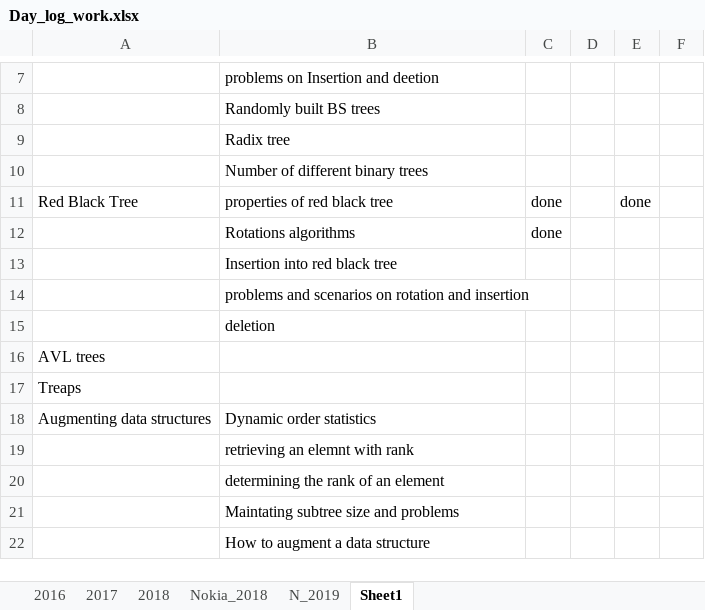
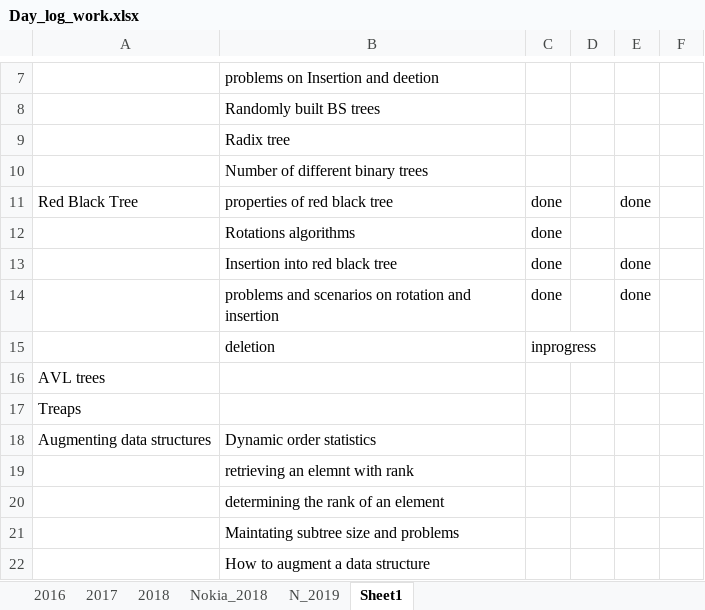
Before and after one commit to Rachangouda/practice, an Excel workbook: src/Documents/Day_log_work.xlsx, sheet Sheet1, drawn as a sheet; only a part is shown, gaps mark what is left out; values as stored, in another font and other column widths than the file's, no borders; the diff names each change by its address in the sheet, - before the commit and + after, or states it on an @@ line.

```diff
--- a/src/Documents/Day_log_work.xlsx (sheet Sheet1)
+++ b/src/Documents/Day_log_work.xlsx (sheet Sheet1)
-C13:C14: (empty)
+C13:C14: done
-E13:E14: (empty)
+E13:E14: done
-C15: (empty)
+C15: inprogress
```
Also changed, not shown: sheet N_2019, 12 other files.
